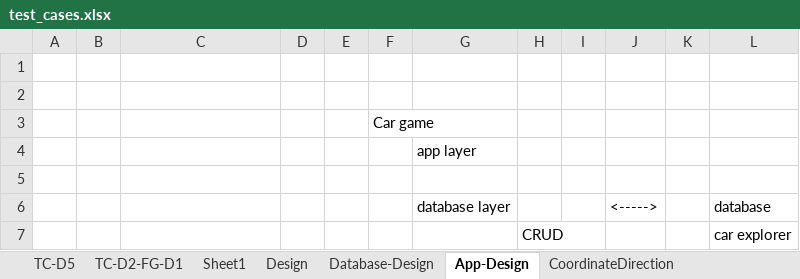
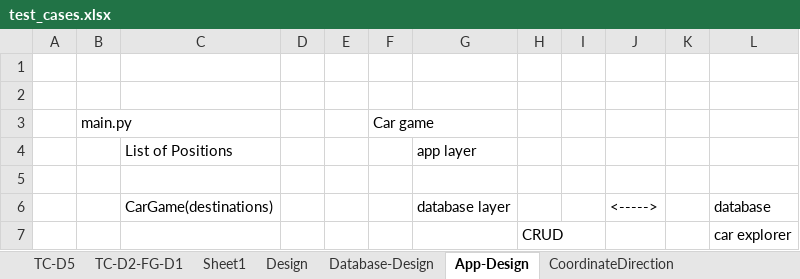
Before and after one commit to JosephHuang01/Cars, an Excel workbook: unit_tests/test_cases.xlsx, sheet App-Design, drawn as a sheet; values as stored, in another font and other column widths than the file's, no borders; the diff names each change by its address in the sheet, - before the commit and + after, or states it on an @@ line.

Commit message:
Before refactoring for Car Game files

```diff
--- a/unit_tests/test_cases.xlsx (sheet App-Design)
+++ b/unit_tests/test_cases.xlsx (sheet App-Design)
-B3: (empty)
+B3: main.py
-C4: (empty)
+C4: List of Positions
-C6: (empty)
+C6: CarGame(destinations)
```
Also changed, not shown: 5 other files.
